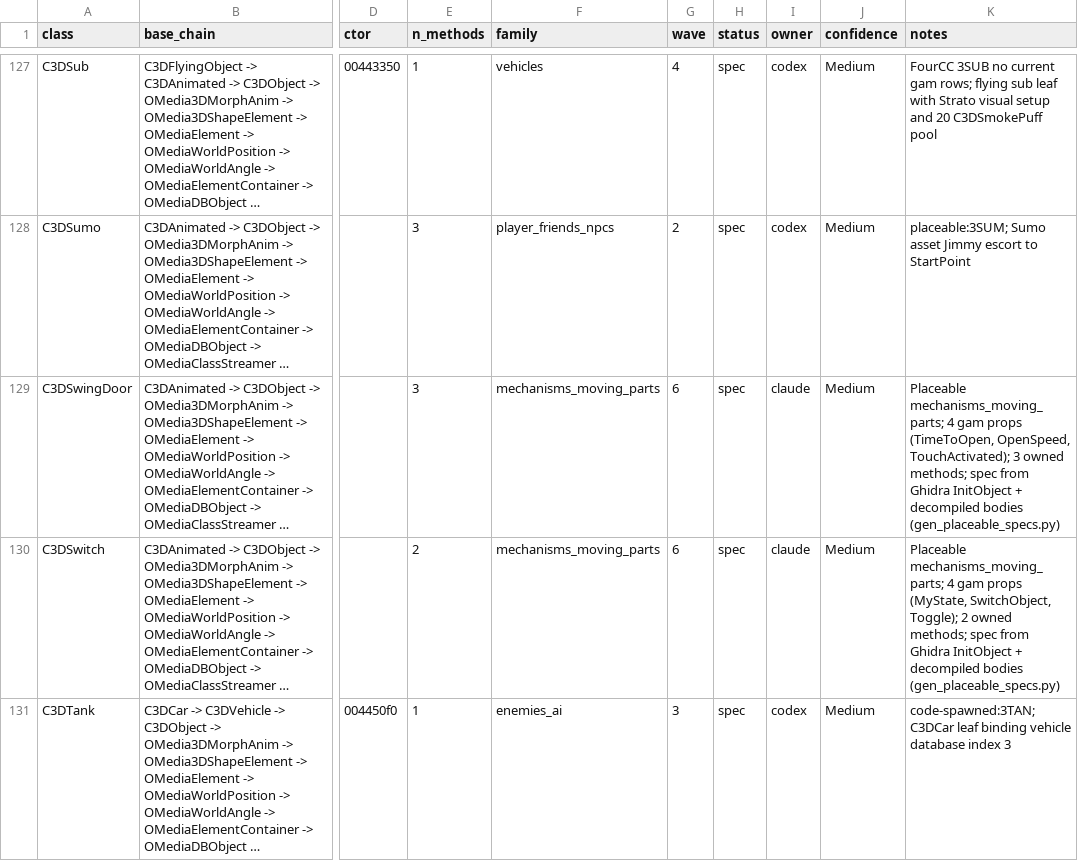
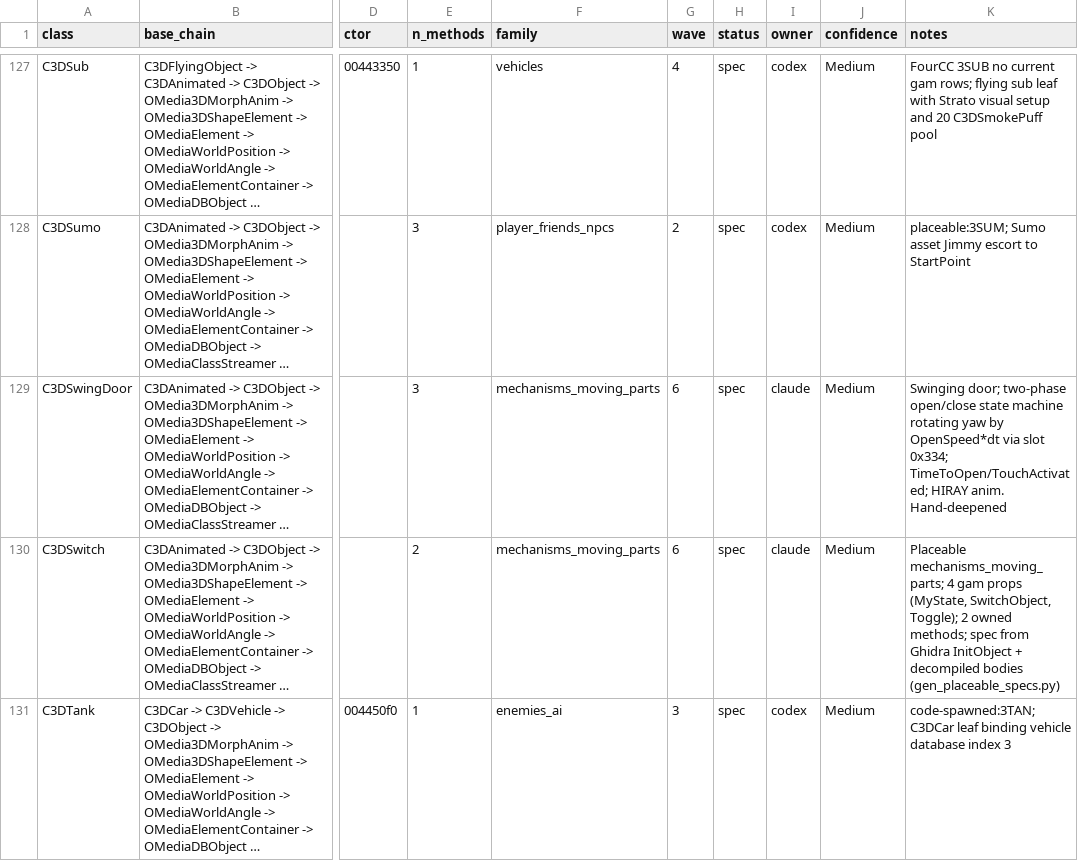
Before and after one commit to alexscott2718-gif/jn-engine, a CSV file: docs/decomp_ledger.csv, drawn as a sheet; only a part is shown, gaps mark what is left out; long unchanged cells end in …; the diff covers the shown part only; the diff names each change by its address in the sheet, - before the commit and + after, or states it on an @@ line.

```diff
--- a/docs/decomp_ledger.csv
+++ b/docs/decomp_ledger.csv
-K129 (notes): Placeable mechanisms_moving_parts; 4 gam props (TimeToOpen, OpenSpeed, TouchActivated); 3 owned methods; spec from Ghidra InitObject + decompiled bodies (gen_placeable_specs.py)
+K129 (notes): Swinging door; two-phase open/close state machine rotating yaw by OpenSpeed*dt via slot 0x334; TimeToOpen/TouchActivated; HIRAY anim. Hand-deepened
```
Also changed, not shown: 4 edited cells elsewhere in this file, 5 other files.
